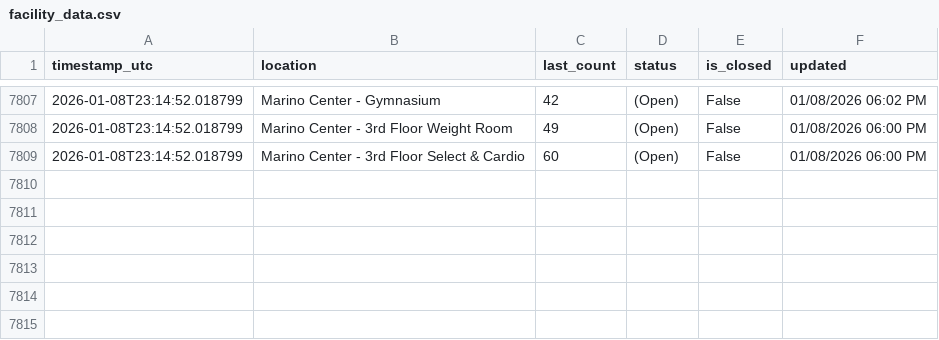
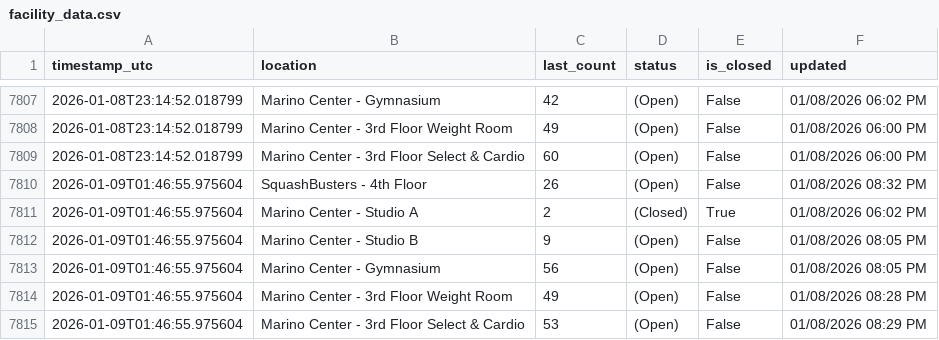
Before and after one commit to Anuttan/GymPulse-NEU, a CSV file: data/facility_data.csv, drawn as a sheet; only a part is shown, gaps mark what is left out; the diff names each change by its address in the sheet, - before the commit and + after, or states it on an @@ line.

Commit message:
Update facility data

```diff
--- a/data/facility_data.csv
+++ b/data/facility_data.csv
+row 7810: 2026-01-09T01:46:55.975604 | SquashBusters - 4th Floor | 26 | (Open) | False | 01/08/2026 08:32 PM
+row 7811: 2026-01-09T01:46:55.975604 | Marino Center - Studio A | 2 | (Closed) | True | 01/08/2026 06:02 PM
+row 7812: 2026-01-09T01:46:55.975604 | Marino Center - Studio B | 9 | (Open) | False | 01/08/2026 08:05 PM
+row 7813: 2026-01-09T01:46:55.975604 | Marino Center - Gymnasium | 56 | (Open) | False | 01/08/2026 08:05 PM
+row 7814: 2026-01-09T01:46:55.975604 | Marino Center - 3rd Floor Weight Room | 49 | (Open) | False | 01/08/2026 08:28 PM
+row 7815: 2026-01-09T01:46:55.975604 | Marino Center - 3rd Floor Select & Cardio | 53 | (Open) | False | 01/08/2026 08:29 PM
```
Also changed, not shown: 1 other file.
